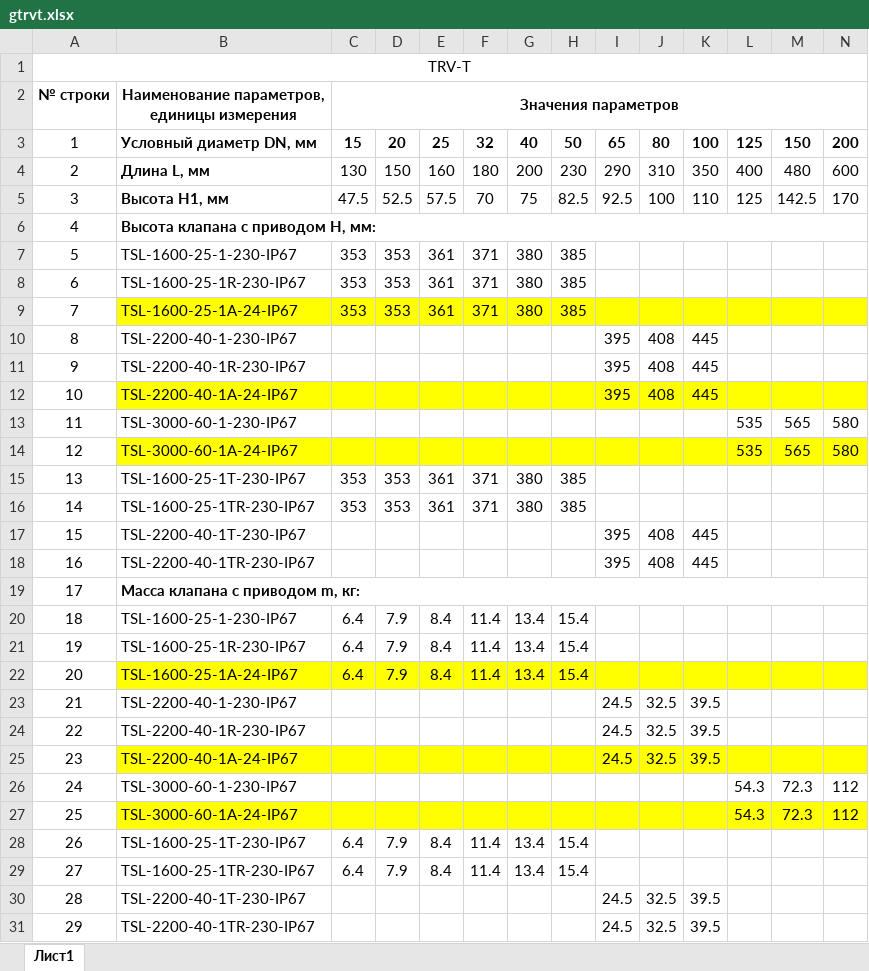
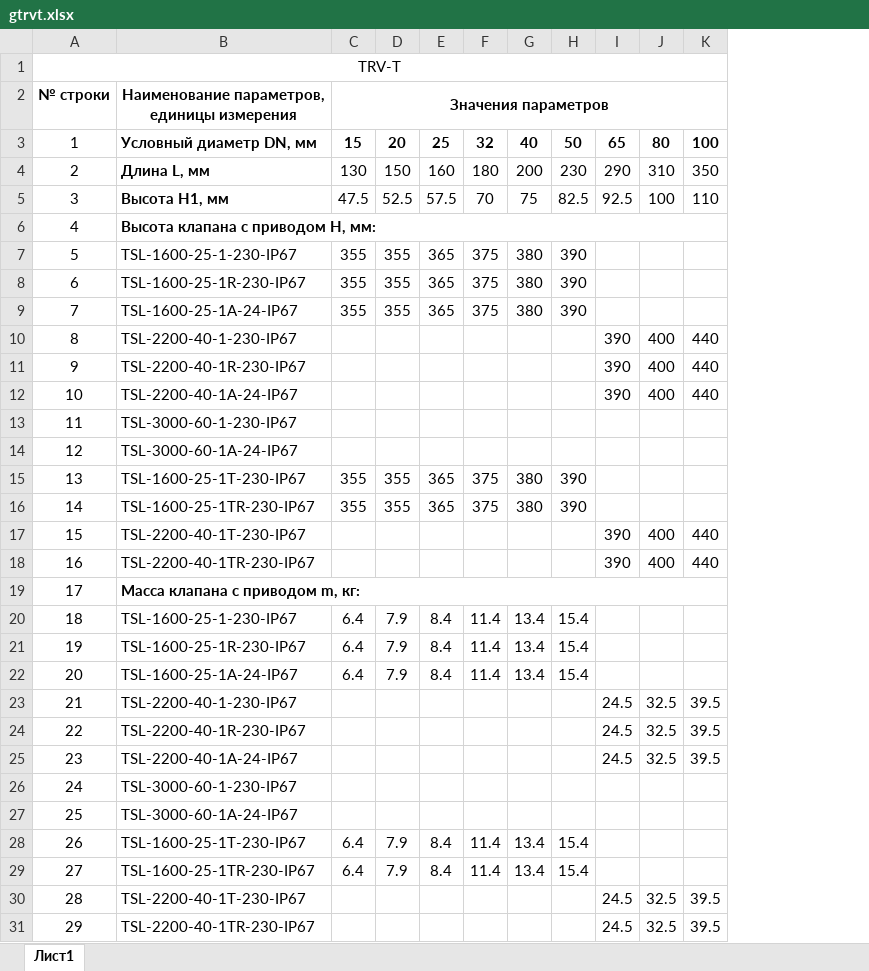
Before and after one commit to PaZa96/TeplosilaWeb, an Excel workbook: TeplosilaWeb/Content/properties/gtrvt.xlsx, sheet Лист1, drawn as a sheet; values as stored, in another font and other column widths than the file's, no borders; the diff names each change by its address in the sheet, - before the commit and + after, or states it on an @@ line.

```diff
--- a/TeplosilaWeb/Content/properties/gtrvt.xlsx (sheet Лист1)
+++ b/TeplosilaWeb/Content/properties/gtrvt.xlsx (sheet Лист1)
-column L, rows 3-27: 125 | 400 | 125 |  |  |  |  |  |  |  | 535 | 535 |  |  |  |  |  |  |  |  |  |  |  | 54.3 | 54.3
-column M, rows 3-27: 150 | 480 | 142.5 |  |  |  |  |  |  |  | 565 | 565 |  |  |  |  |  |  |  |  |  |  |  | 72.3 | 72.3
-column N, rows 3-27: 200 | 600 | 170 |  |  |  |  |  |  |  | 580 | 580 |  |  |  |  |  |  |  |  |  |  |  | 112 | 112
-C7:C9: 353
+C7:C9: 355
-D7:D9: 353
+D7:D9: 355
-E7:E9: 361
+E7:E9: 365
-F7:F9: 371
+F7:F9: 375
-H7:H9: 385
+H7:H9: 390
-B9:K9 fill: #FFFF00
+B9:K9 fill: none
-I10:I12: 395
+I10:I12: 390
-J10:J12: 408
+J10:J12: 400
-K10:K12: 445
+K10:K12: 440
-B12:K12 fill: #FFFF00
+B12:K12 fill: none
-B14:K14 fill: #FFFF00
+B14:K14 fill: none
-C15:C16: 353
+C15:C16: 355
-D15:D16: 353
+D15:D16: 355
-E15:E16: 361
+E15:E16: 365
-F15:F16: 371
+F15:F16: 375
-H15:H16: 385
+H15:H16: 390
-I17:I18: 395
+I17:I18: 390
-J17:J18: 408
+J17:J18: 400
-K17:K18: 445
+K17:K18: 440
-B22:K22 fill: #FFFF00
+B22:K22 fill: none
-B25:K25 fill: #FFFF00
+B25:K25 fill: none
-B27:K27 fill: #FFFF00
+B27:K27 fill: none
```
Also changed, not shown: TeplosilaWeb/Content/properties/gtrv.xlsx, TeplosilaWeb/Content/properties/gtrv3.xlsx, 5 other files.
